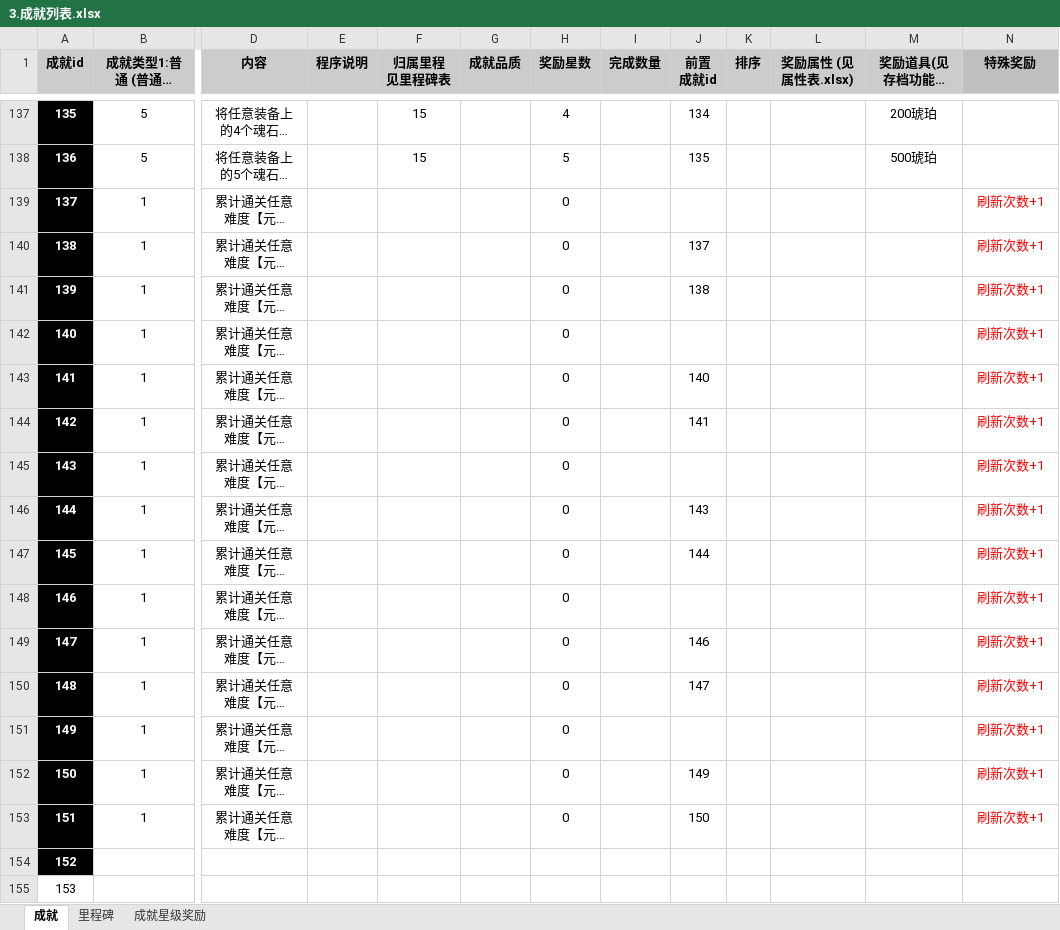
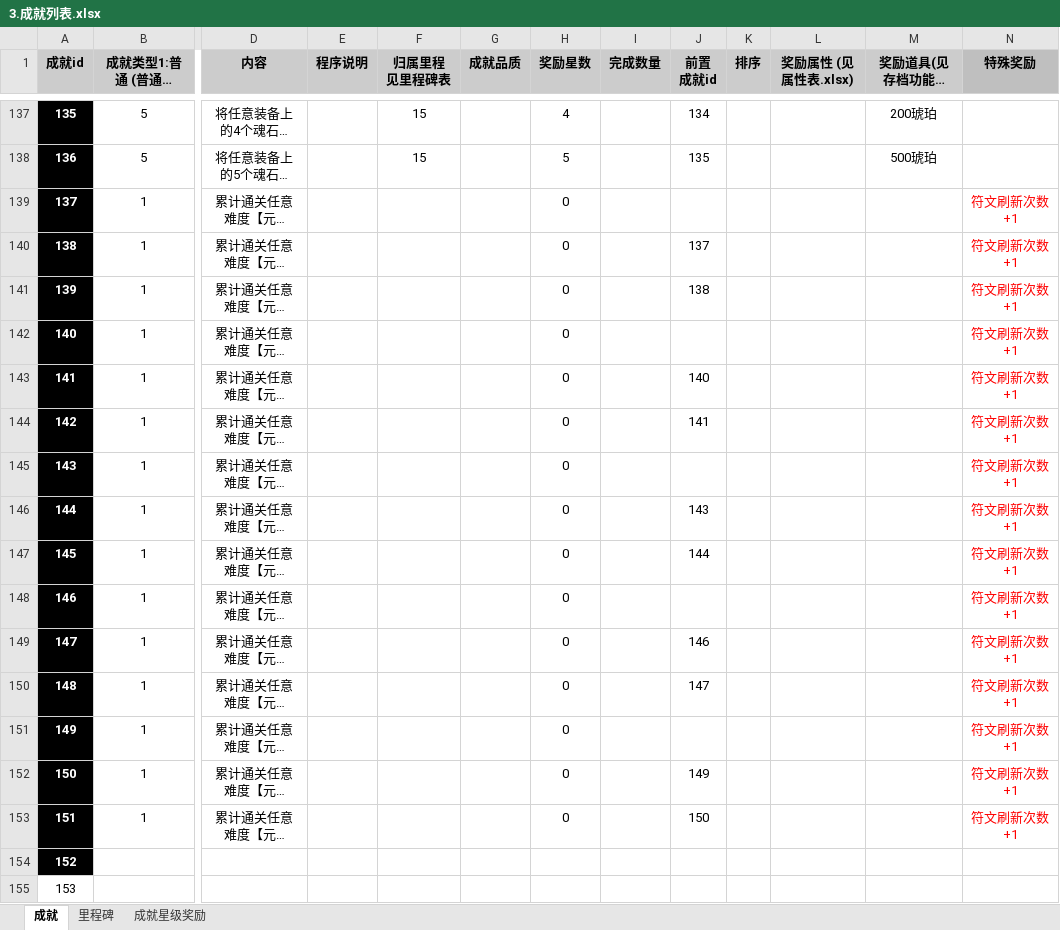
Before and after one commit to YPYT1/nobody, an Excel workbook: doc_new/2.需求-存档/2.3-成就系统/3.成就列表.xlsx, sheet 成就, drawn as a sheet; only a part is shown, gaps mark what is left out; long unchanged cells end in …; values as stored, in another font and other column widths than the file's, no borders; the diff names each change by its address in the sheet, - before the commit and + after, or states it on an @@ line.

```diff
--- a/doc_new/2.需求-存档/2.3-成就系统/3.成就列表.xlsx (sheet 成就)
+++ b/doc_new/2.需求-存档/2.3-成就系统/3.成就列表.xlsx (sheet 成就)
-N139:N153 (特殊奖励): 刷新次数+1
+N139:N153 (特殊奖励): 符文刷新次数+1
```
Also changed, not shown: 3 other files.
